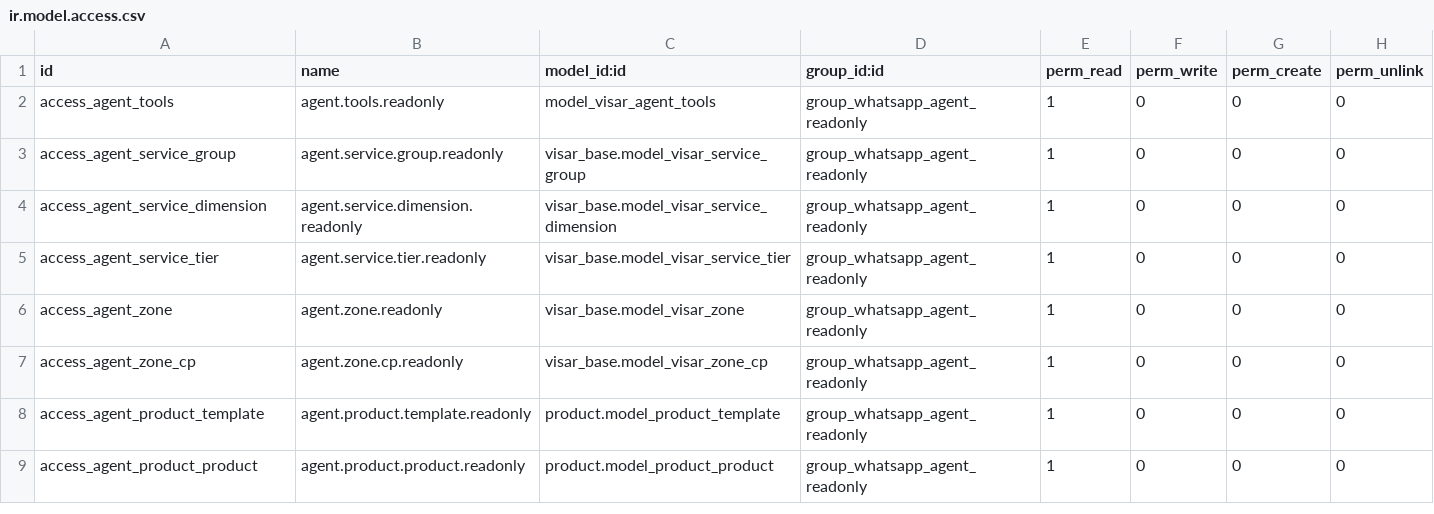
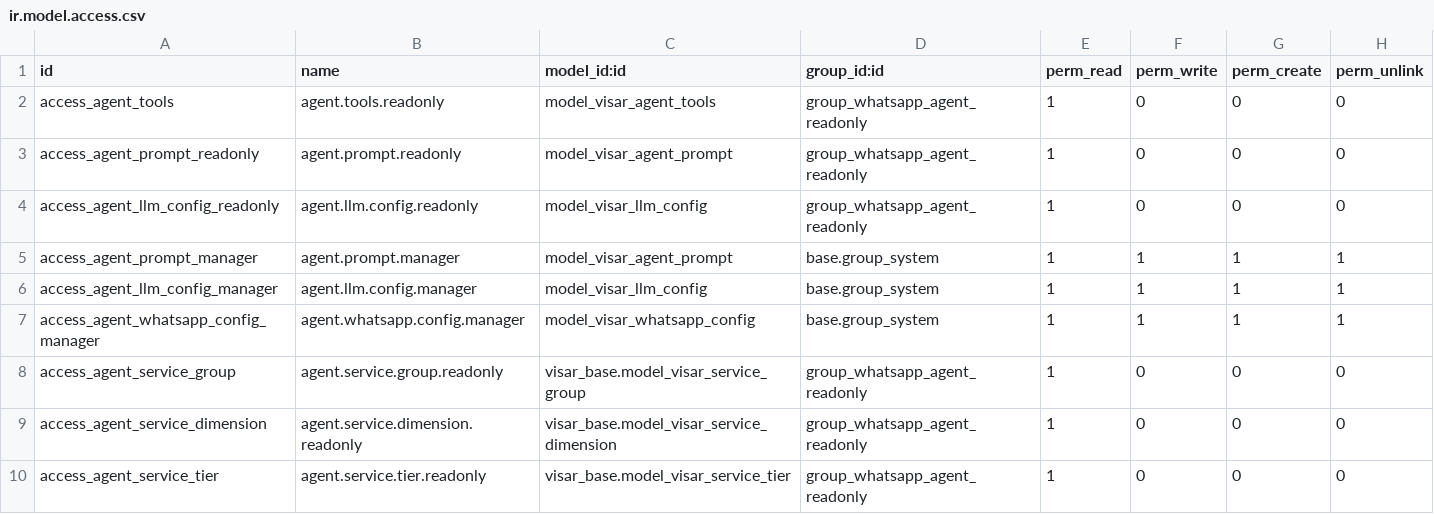
Before and after one commit to hanovamx/visar-homes, a CSV file: visar_whatsapp_agent/security/ir.model.access.csv, drawn as a sheet; only a part is shown; the shorter side is filled out with more unchanged rows; the diff names each change by its address in the sheet, - before the commit and + after, or states it on an @@ line.

```diff
--- a/visar_whatsapp_agent/security/ir.model.access.csv
+++ b/visar_whatsapp_agent/security/ir.model.access.csv
+row 3: access_agent_prompt_readonly | agent.prompt.readonly | model_visar_agent_prompt | group_whatsapp_agent_readonly | 1 | 0 | 0 | 0
+row 4: access_agent_llm_config_readonly | agent.llm.config.readonly | model_visar_llm_config | group_whatsapp_agent_readonly | 1 | 0 | 0 | 0
+row 5: access_agent_prompt_manager | agent.prompt.manager | model_visar_agent_prompt | base.group_system | 1 | 1 | 1 | 1
+row 6: access_agent_llm_config_manager | agent.llm.config.manager | model_visar_llm_config | base.group_system | 1 | 1 | 1 | 1
+row 7: access_agent_whatsapp_config_manager | agent.whatsapp.config.manager | model_visar_whatsapp_config | base.group_system | 1 | 1 | 1 | 1
```
Also changed, not shown: 9 other files.
